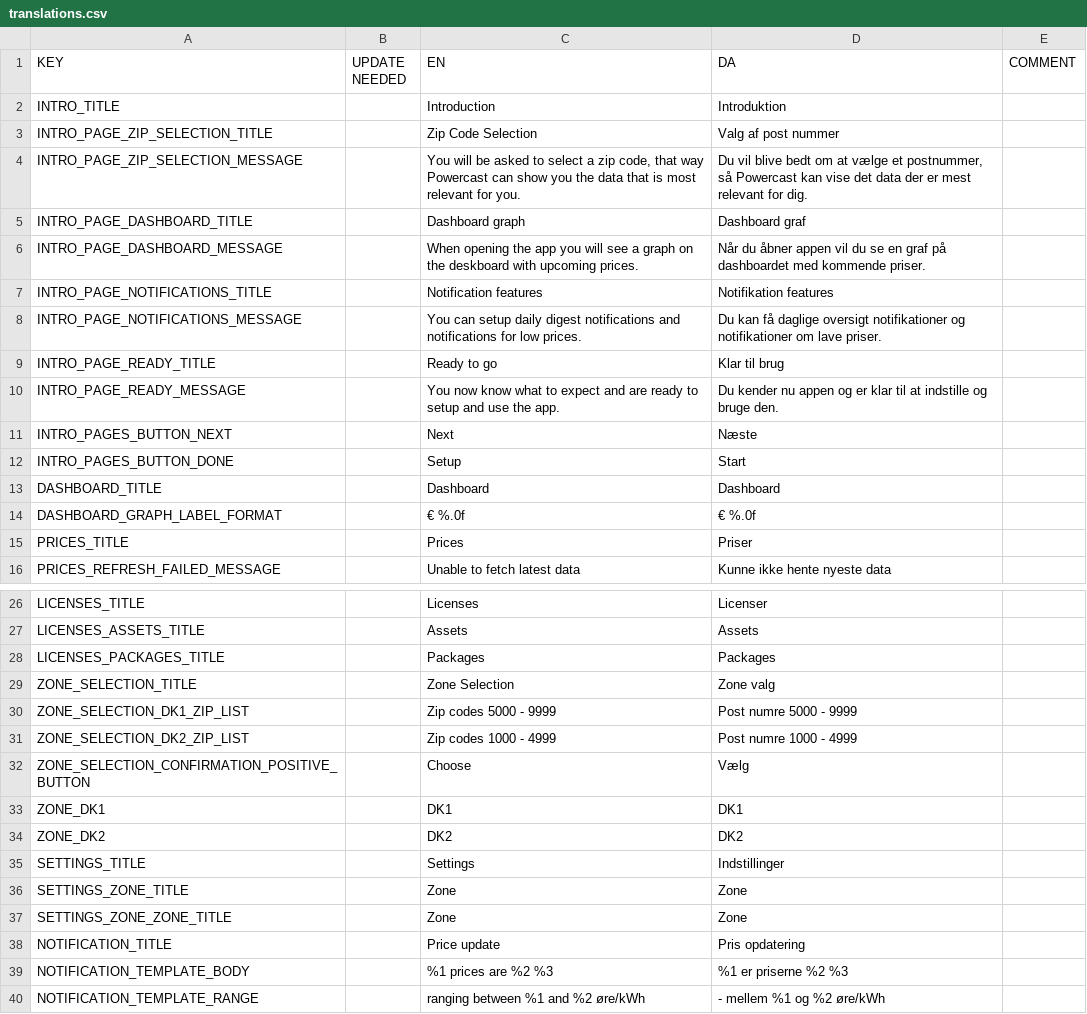
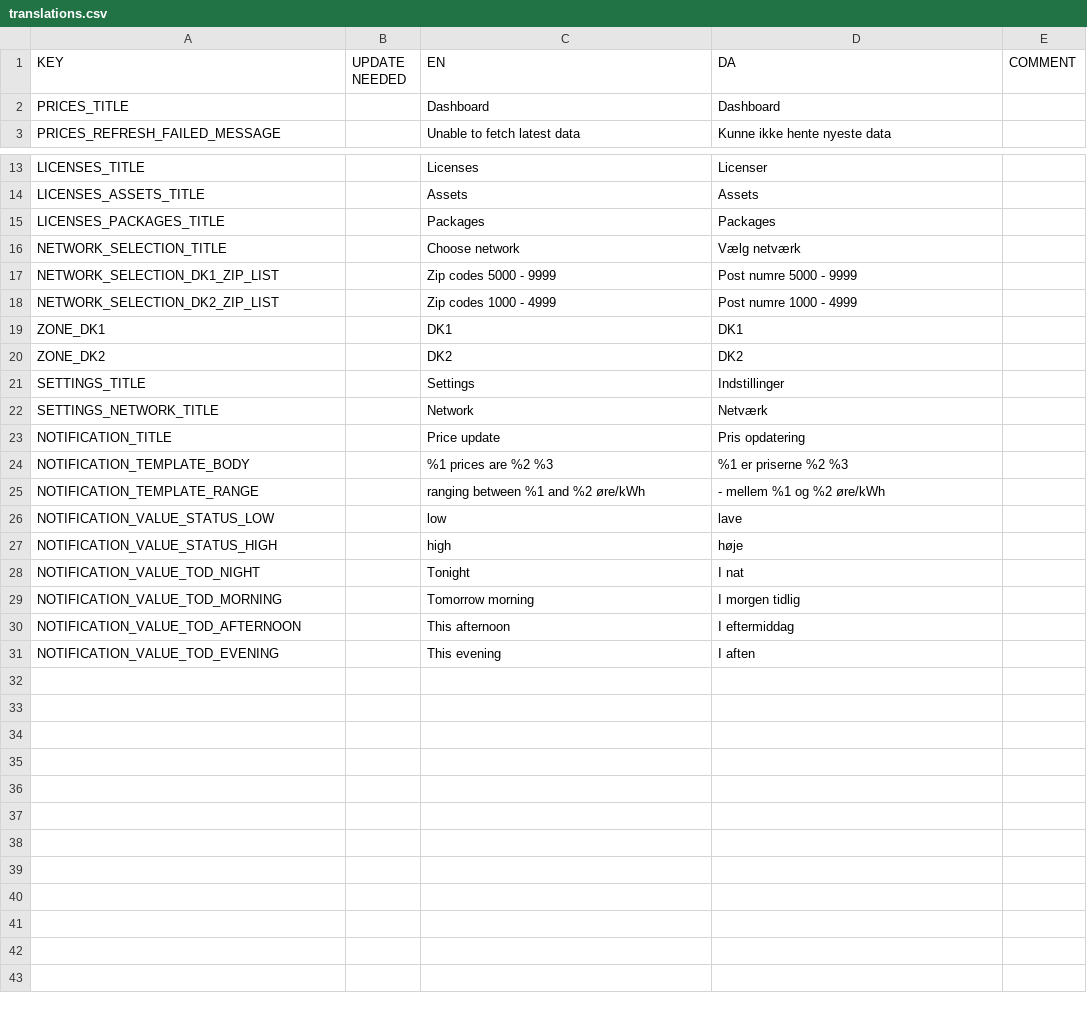
Before and after one commit to CodeReaper/powercast-ios, a CSV file: resources/translations/translations.csv, drawn as a sheet; only a part is shown, gaps mark what is left out; the shorter side is filled out with more unchanged rows.

```diff
--- a/resources/translations/translations.csv
+++ b/resources/translations/translations.csv
@@ -1,16 +1,3 @@
 "KEY","UPDATE NEEDED","EN","DA","COMMENT"
-"INTRO_TITLE","","Introduction","Introduktion",""
-"INTRO_PAGE_ZIP_SELECTION_TITLE","","Zip Code Selection","Valg af post nummer",""
-"INTRO_PAGE_ZIP_SELECTION_MESSAGE","","You will be asked to select a zip code, that way Powercast can show you the data that is most relevant for you.","Du vil blive bedt om at vælge et postnummer, så Powercast kan vise det data der er mest relevant for dig.",""
-"INTRO_PAGE_DASHBOARD_TITLE","","Dashboard graph","Dashboard graf",""
-"INTRO_PAGE_DASHBOARD_MESSAGE","","When opening the app you will see a graph on the deskboard with upcoming prices.","Når du åbner appen vil du se en graf på dashboardet med kommende priser.",""
-"INTRO_PAGE_NOTIFICATIONS_TITLE","","Notification features","Notifikation features",""
-"INTRO_PAGE_NOTIFICATIONS_MESSAGE","","You can setup daily digest notifications and notifications for low prices.","Du kan få daglige oversigt notifikationer og notifikationer om lave priser.",""
-"INTRO_PAGE_READY_TITLE","","Ready to go","Klar til brug",""
-"INTRO_PAGE_READY_MESSAGE","","You now know what to expect and are ready to setup and use the app.","Du kender nu appen og er klar til at indstille og bruge den.",""
-"INTRO_PAGES_BUTTON_NEXT","","Next","Næste",""
-"INTRO_PAGES_BUTTON_DONE","","Setup","Start",""
-"DASHBOARD_TITLE","","Dashboard","Dashboard",""
-"DASHBOARD_GRAPH_LABEL_FORMAT","","€ %.0f","€ %.0f",""
-"PRICES_TITLE","","Prices","Priser",""
+"PRICES_TITLE","","Dashboard","Dashboard",""
 "PRICES_REFRESH_FAILED_MESSAGE","","Unable to fetch latest data","Kunne ikke hente nyeste data",""
@@ -28,6 +15,5 @@
 "LICENSES_PACKAGES_TITLE","","Packages","Packages",""
-"ZONE_SELECTION_TITLE","","Zone Selection","Zone valg",""
-"ZONE_SELECTION_DK1_ZIP_LIST","","Zip codes 5000 - 9999","Post numre 5000 - 9999",""
-"ZONE_SELECTION_DK2_ZIP_LIST","","Zip codes 1000 - 4999","Post numre 1000 - 4999",""
-"ZONE_SELECTION_CONFIRMATION_POSITIVE_BUTTON","","Choose","Vælg",""
+"NETWORK_SELECTION_TITLE","","Choose network","Vælg netværk",""
+"NETWORK_SELECTION_DK1_ZIP_LIST","","Zip codes 5000 - 9999","Post numre 5000 - 9999",""
+"NETWORK_SELECTION_DK2_ZIP_LIST","","Zip codes 1000 - 4999","Post numre 1000 - 4999",""
 "ZONE_DK1","","DK1","DK1",""
@@ -35,4 +21,3 @@
 "SETTINGS_TITLE","","Settings","Indstillinger",""
-"SETTINGS_ZONE_TITLE","","Zone","Zone",""
-"SETTINGS_ZONE_ZONE_TITLE","","Zone","Zone",""
+"SETTINGS_NETWORK_TITLE","","Network","Netværk",""
 "NOTIFICATION_TITLE","","Price update","Pris opdatering",""
```
Also changed, not shown: 44 other files.
